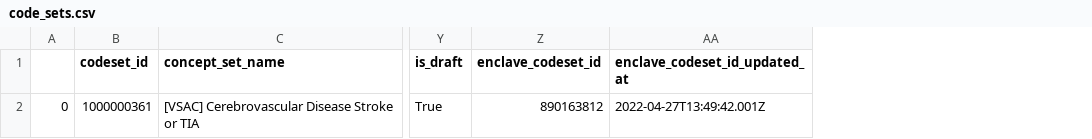
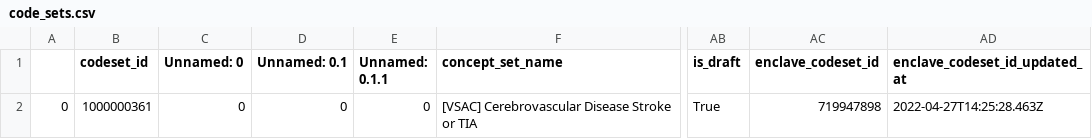
Before and after one commit to jhu-bids/TermHub, a CSV file: data/palantir-three-file/vsac/2022.04.26/output/code_sets.csv, drawn as a sheet; only a part is shown, gaps mark what is left out; addresses are those after the commit; the diff names each change by its address in the sheet, - before the commit and + after, or states it on an @@ line.

Commit message:
use the authority value extracted from vsac and saved in the code_sets.csv file

```diff
--- a/data/palantir-three-file/vsac/2022.04.26/output/code_sets.csv
+++ b/data/palantir-three-file/vsac/2022.04.26/output/code_sets.csv
+column C (Unnamed: 0), row 2: 0
+column D (Unnamed: 0.1), row 2: 0
+column E (Unnamed: 0.1.1), row 2: 0
-AC2 (enclave_codeset_id): 890163812
+AC2 (enclave_codeset_id): 719947898
-AD2 (enclave_codeset_id_updated_at): 2022-04-27T13:49:42.001Z
+AD2 (enclave_codeset_id_updated_at): 2022-04-27T14:25:28.463Z
```
Also changed, not shown: data/cset.csv, 1 other file.
